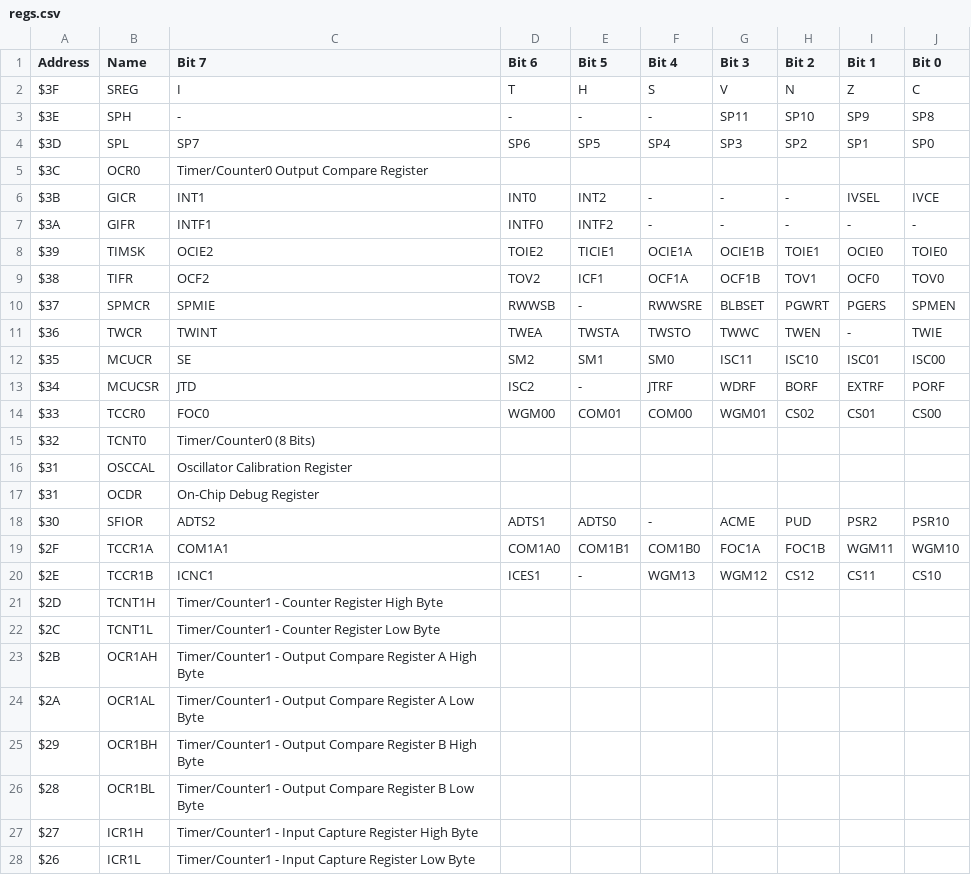
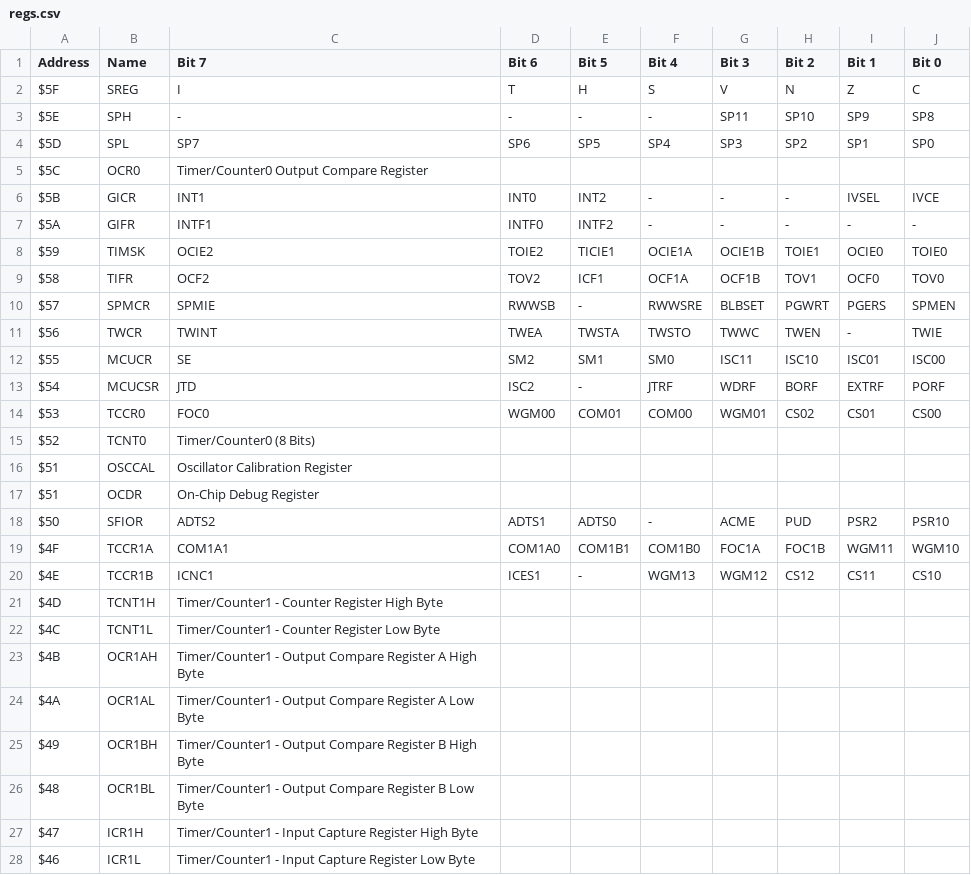
Before and after one commit to AmrGaber1/Register-file-definition-for-Atmega32, a CSV file: Python def Automate/regs.csv, drawn as a sheet; only a part is shown; the diff covers the shown part only.

```diff
--- a/Python def Automate/regs.csv
+++ b/Python def Automate/regs.csv
@@ -1,28 +1,28 @@
 Address,Name,Bit 7,Bit 6,Bit 5,Bit 4,Bit 3,Bit 2,Bit 1,Bit 0
-$3F,SREG,I,T,H,S,V,N,Z,C
-$3E,SPH,-,-,-,-,SP11,SP10,SP9,SP8
-$3D,SPL,SP7,SP6,SP5,SP4,SP3,SP2,SP1,SP0
-$3C,OCR0,Timer/Counter0 Output Compare Register
-$3B,GICR,INT1,INT0,INT2,-,-,-,IVSEL,IVCE
-$3A,GIFR,INTF1,INTF0,INTF2,-,-,-,-,-
-$39,TIMSK,OCIE2,TOIE2,TICIE1,OCIE1A,OCIE1B,TOIE1,OCIE0,TOIE0
-$38,TIFR,OCF2,TOV2,ICF1,OCF1A,OCF1B,TOV1,OCF0,TOV0
-$37,SPMCR,SPMIE,RWWSB,-,RWWSRE,BLBSET,PGWRT,PGERS,SPMEN
-$36,TWCR,TWINT,TWEA,TWSTA,TWSTO,TWWC,TWEN,-,TWIE
-$35,MCUCR,SE,SM2,SM1,SM0,ISC11,ISC10,ISC01,ISC00
-$34,MCUCSR,JTD,ISC2,-,JTRF,WDRF,BORF,EXTRF,PORF
-$33,TCCR0,FOC0,WGM00,COM01,COM00,WGM01,CS02,CS01,CS00
-$32,TCNT0,Timer/Counter0 (8 Bits)
-$31,OSCCAL,Oscillator Calibration Register
-$31,OCDR,On-Chip Debug Register
-$30,SFIOR,ADTS2,ADTS1,ADTS0,-,ACME,PUD,PSR2,PSR10
-$2F,TCCR1A,COM1A1,COM1A0,COM1B1,COM1B0,FOC1A,FOC1B,WGM11,WGM10
-$2E,TCCR1B,ICNC1,ICES1,-,WGM13,WGM12,CS12,CS11,CS10
-$2D,TCNT1H,Timer/Counter1 - Counter Register High Byte
-$2C,TCNT1L,Timer/Counter1 - Counter Register Low Byte
-$2B,OCR1AH,Timer/Counter1 - Output Compare Register A High Byte
-$2A,OCR1AL,Timer/Counter1 - Output Compare Register A Low Byte
-$29,OCR1BH,Timer/Counter1 - Output Compare Register B High Byte
-$28,OCR1BL,Timer/Counter1 - Output Compare Register B Low Byte
-$27,ICR1H,Timer/Counter1 - Input Capture Register High Byte
-$26,ICR1L,Timer/Counter1 - Input Capture Register Low Byte
+$5F,SREG,I,T,H,S,V,N,Z,C
+$5E,SPH,-,-,-,-,SP11,SP10,SP9,SP8
+$5D,SPL,SP7,SP6,SP5,SP4,SP3,SP2,SP1,SP0
+$5C,OCR0,Timer/Counter0 Output Compare Register
+$5B,GICR,INT1,INT0,INT2,-,-,-,IVSEL,IVCE
+$5A,GIFR,INTF1,INTF0,INTF2,-,-,-,-,-
+$59,TIMSK,OCIE2,TOIE2,TICIE1,OCIE1A,OCIE1B,TOIE1,OCIE0,TOIE0
+$58,TIFR,OCF2,TOV2,ICF1,OCF1A,OCF1B,TOV1,OCF0,TOV0
+$57,SPMCR,SPMIE,RWWSB,-,RWWSRE,BLBSET,PGWRT,PGERS,SPMEN
+$56,TWCR,TWINT,TWEA,TWSTA,TWSTO,TWWC,TWEN,-,TWIE
+$55,MCUCR,SE,SM2,SM1,SM0,ISC11,ISC10,ISC01,ISC00
+$54,MCUCSR,JTD,ISC2,-,JTRF,WDRF,BORF,EXTRF,PORF
+$53,TCCR0,FOC0,WGM00,COM01,COM00,WGM01,CS02,CS01,CS00
+$52,TCNT0,Timer/Counter0 (8 Bits)
+$51,OSCCAL,Oscillator Calibration Register
+$51,OCDR,On-Chip Debug Register
+$50,SFIOR,ADTS2,ADTS1,ADTS0,-,ACME,PUD,PSR2,PSR10
+$4F,TCCR1A,COM1A1,COM1A0,COM1B1,COM1B0,FOC1A,FOC1B,WGM11,WGM10
+$4E,TCCR1B,ICNC1,ICES1,-,WGM13,WGM12,CS12,CS11,CS10
+$4D,TCNT1H,Timer/Counter1 - Counter Register High Byte
+$4C,TCNT1L,Timer/Counter1 - Counter Register Low Byte
+$4B,OCR1AH,Timer/Counter1 - Output Compare Register A High Byte
+$4A,OCR1AL,Timer/Counter1 - Output Compare Register A Low Byte
+$49,OCR1BH,Timer/Counter1 - Output Compare Register B High Byte
+$48,OCR1BL,Timer/Counter1 - Output Compare Register B Low Byte
+$47,ICR1H,Timer/Counter1 - Input Capture Register High Byte
+$46,ICR1L,Timer/Counter1 - Input Capture Register Low Byte
```
Also changed, not shown: 39 edited cells elsewhere in this file, 1 other file.
